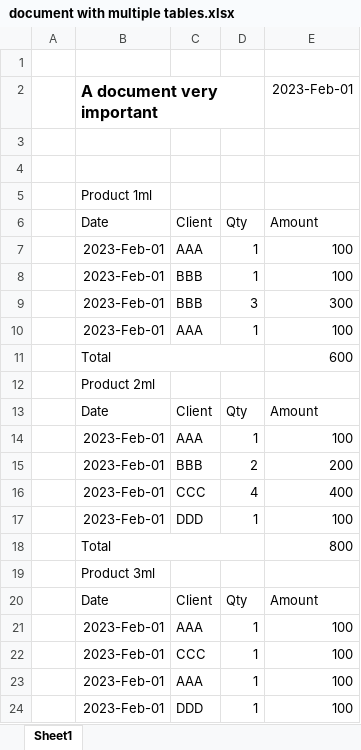
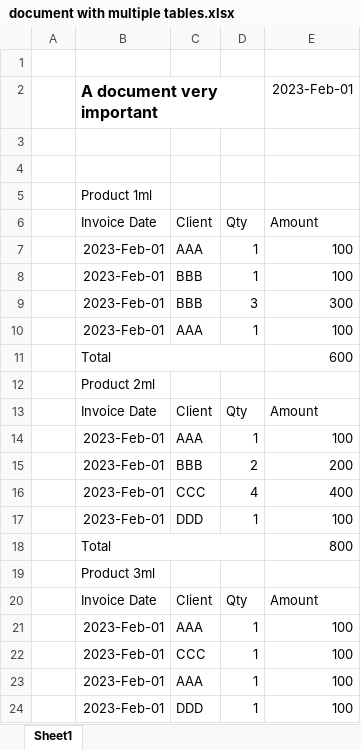
Before and after one commit to RomualdRousseau/Any2Json-Examples, an Excel workbook: src/main/resources/data/document with multiple tables.xlsx, sheet Sheet1, drawn as a sheet; only a part is shown; values as stored, in another font and other column widths than the file's, no borders; the diff names each change by its address in the sheet, - before the commit and + after, or states it on an @@ line.

```diff
--- a/src/main/resources/data/document with multiple tables.xlsx (sheet Sheet1)
+++ b/src/main/resources/data/document with multiple tables.xlsx (sheet Sheet1)
-B6: Date
+B6: Invoice Date
-B13: Date
+B13: Invoice Date
-B20: Date
+B20: Invoice Date
```
Also changed, not shown: src/main/resources/data/document with defect.xlsx, 4 other files.
